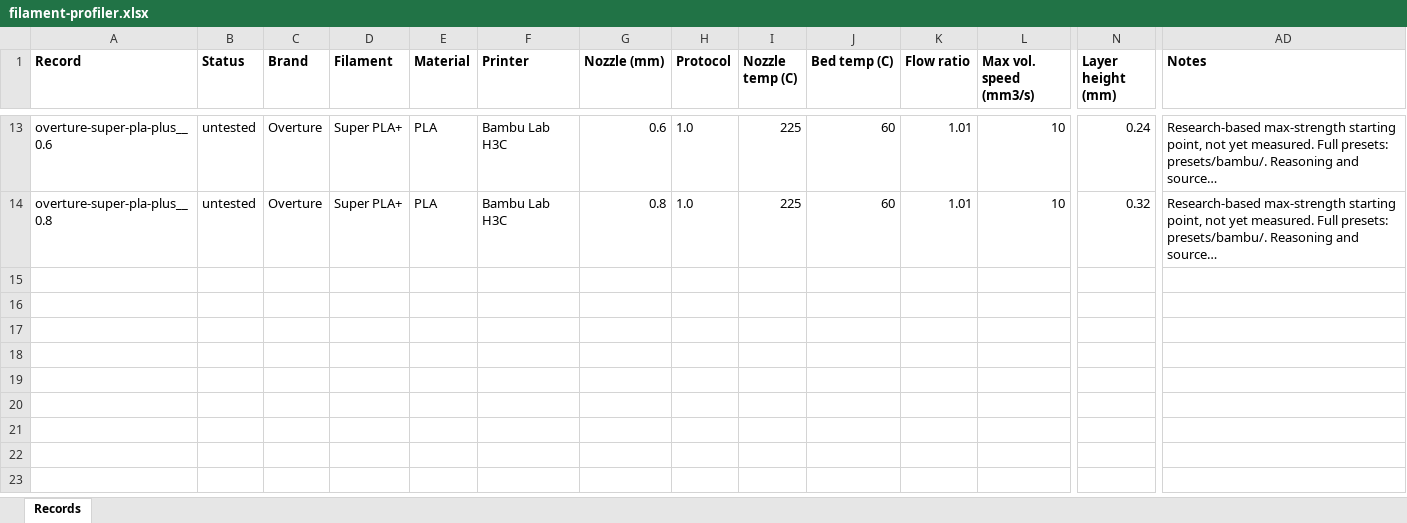
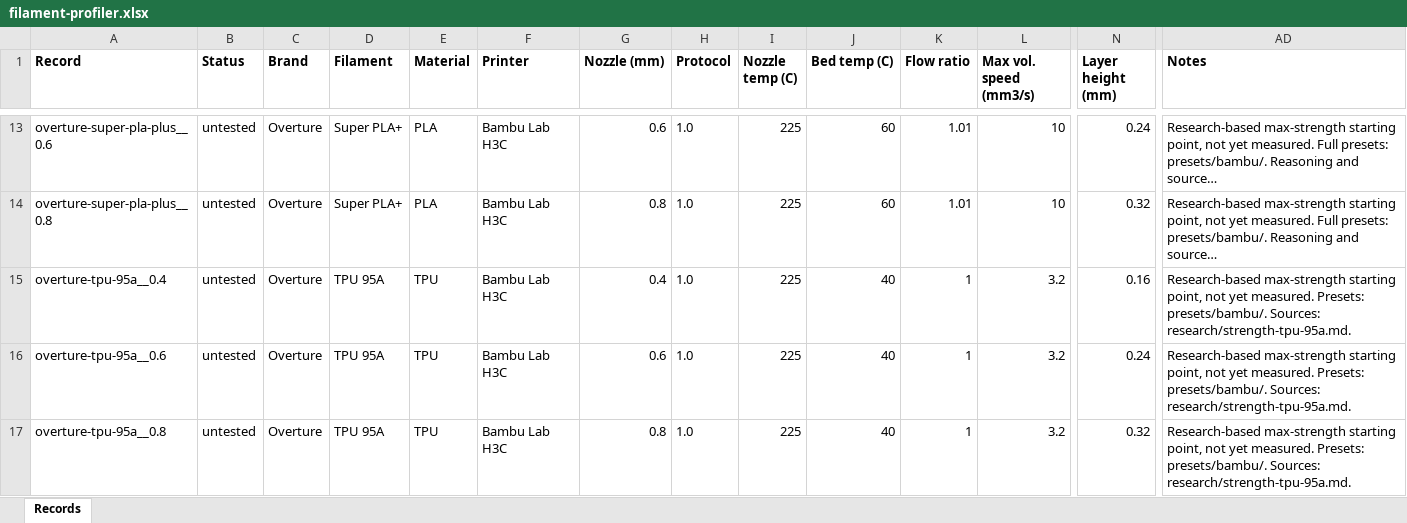
Before and after one commit to DeRamp/Filament-Profiler, an Excel workbook: docs/downloads/exports/filament-profiler.xlsx, sheet Records, drawn as a sheet; only a part is shown, gaps mark what is left out; long unchanged cells end in …; values as stored, in another font and other column widths than the file's, no borders; rows hold the shown columns only; the diff names each change by its address in the sheet, - before the commit and + after, or states it on an @@ line.

```diff
--- a/docs/downloads/exports/filament-profiler.xlsx (sheet Records)
+++ b/docs/downloads/exports/filament-profiler.xlsx (sheet Records)
+row 15: overture-tpu-95a__0.4 | untested | Overture | TPU 95A | TPU | Bambu Lab H3C | 0.4 | 1.0 | 225 | 40 | 1 | 3.2 | 0.16 | Research-based max-strength starting point, not yet measured. Presets: presets/bambu/. Sources: research/strength-tpu-95a.md.
+row 16: overture-tpu-95a__0.6 | untested | Overture | TPU 95A | TPU | Bambu Lab H3C | 0.6 | 1.0 | 225 | 40 | 1 | 3.2 | 0.24 | Research-based max-strength starting point, not yet measured. Presets: presets/bambu/. Sources: research/strength-tpu-95a.md.
+row 17: overture-tpu-95a__0.8 | untested | Overture | TPU 95A | TPU | Bambu Lab H3C | 0.8 | 1.0 | 225 | 40 | 1 | 3.2 | 0.32 | Research-based max-strength starting point, not yet measured. Presets: presets/bambu/. Sources: research/strength-tpu-95a.md.
```
Also changed, not shown: exports/filament-profiler.xlsx, 19 other files.
